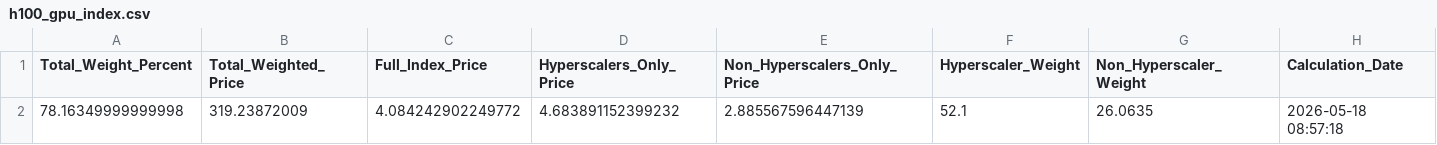
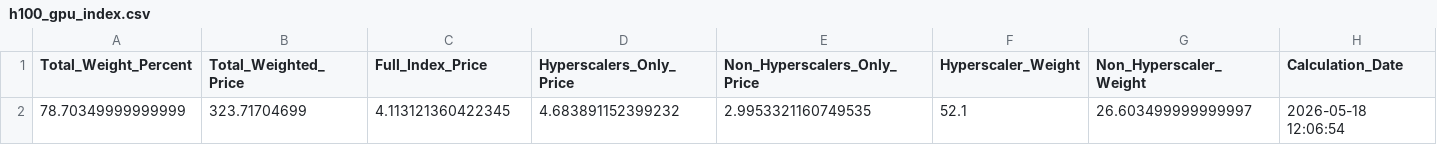
Before and after one commit to 0x0shephard/bot, a CSV file: h100_gpu_index.csv, drawn as a sheet; removed rows and columns are numbered as before the commit, all else as after; the diff names each change by its address in the sheet, - before the commit and + after, or states it on an @@ line.

```diff
--- a/h100_gpu_index.csv
+++ b/h100_gpu_index.csv
-row 2: 78.16349999999998 | 319.23872009 | 4.084242902249772 | 4.683891152399232 | 2.885567596447139 | 52.1 | 26.0635 | 2026-05-18 08:57:18
+row 2: 78.70349999999999 | 323.71704699 | 4.113121360422345 | 4.683891152399232 | 2.9953321160749535 | 52.1 | 26.603499999999997 | 2026-05-18 12:06:54
```
Also changed, not shown: gpu_index_history.csv, gpu_prices_normalized.csv, 13 other files.
